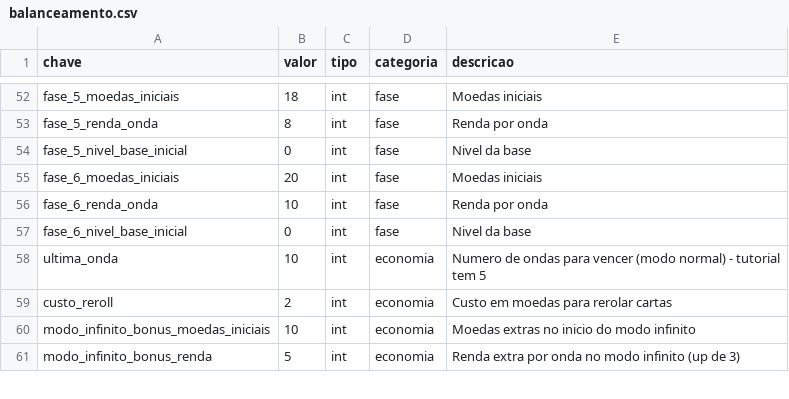
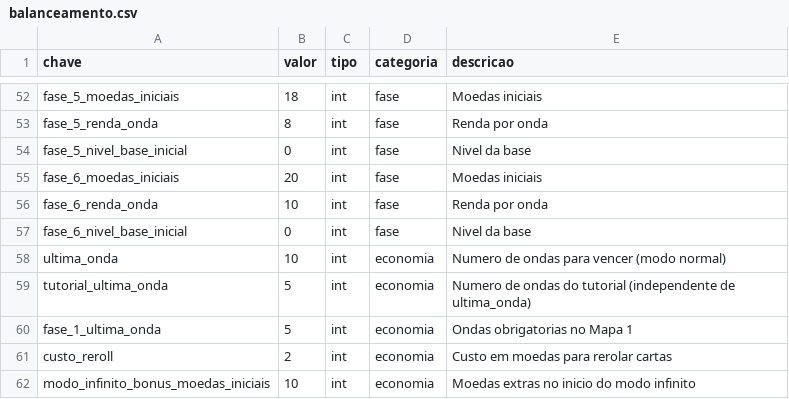
Before and after one commit to LucasSckenal/pi-4, a CSV file: Balanceamento/balanceamento.csv, drawn as a sheet; only a part is shown, gaps mark what is left out; the shorter side is filled out with more unchanged rows.

Commit message:
Fix: tutorial now end in wave 5 again

```diff
--- a/Balanceamento/balanceamento.csv
+++ b/Balanceamento/balanceamento.csv
@@ -57,3 +57,5 @@ fase_6_renda_onda,10,int,fase,Renda por onda
 fase_6_nivel_base_inicial,0,int,fase,Nivel da base
-ultima_onda,10,int,economia,Numero de ondas para vencer (modo normal) - tutorial tem 5
+ultima_onda,10,int,economia,Numero de ondas para vencer (modo normal)
+tutorial_ultima_onda,5,int,economia,Numero de ondas do tutorial (independente de ultima_onda)
+fase_1_ultima_onda,5,int,economia,Ondas obrigatorias no Mapa 1
 custo_reroll,2,int,economia,Custo em moedas para rerolar cartas
```
Also changed, not shown: 5 other files.
